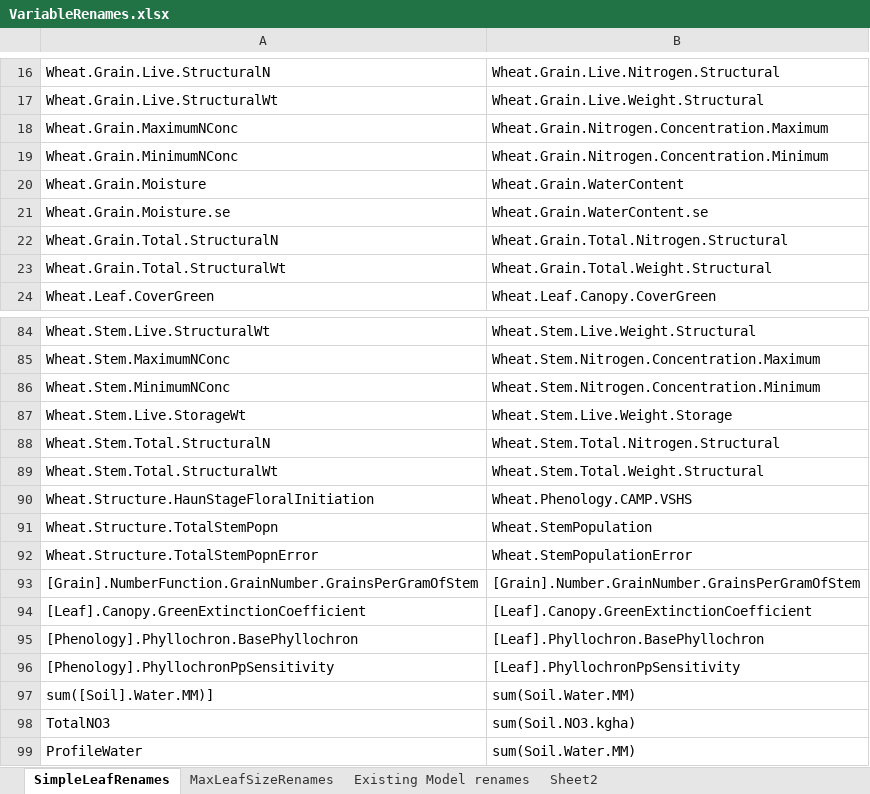
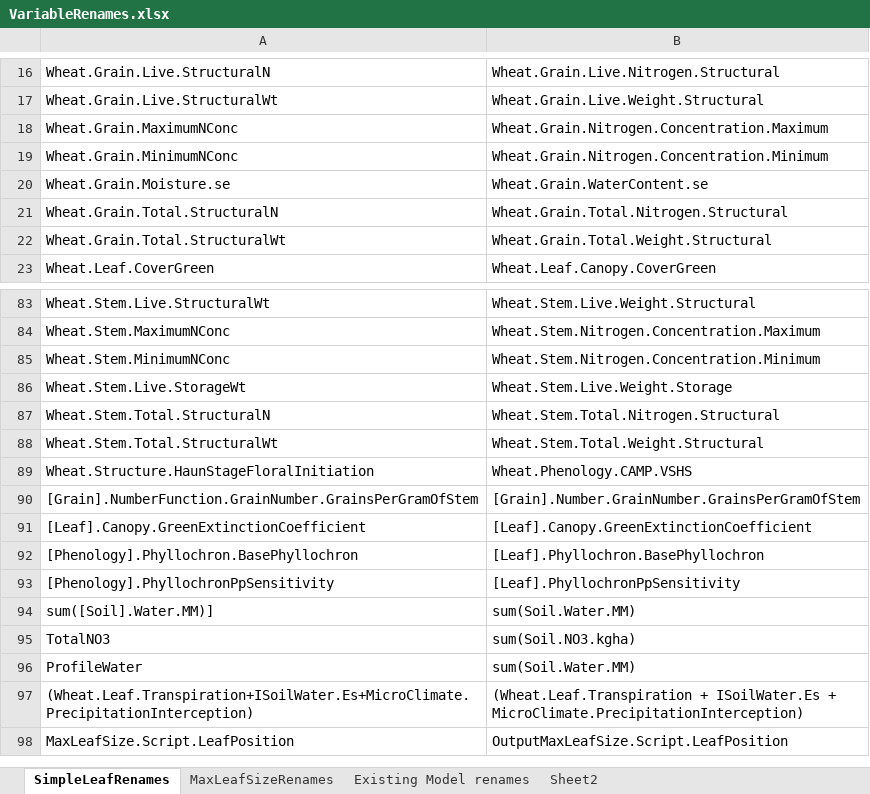
Before and after one commit to HamishBrownPFR/ApsimX, an Excel workbook: Prototypes/WheatSimpleLeaf/SimpleLeafImplementation/VariableRenames.xlsx, sheet SimpleLeafRenames, drawn as a sheet; only a part is shown, gaps mark what is left out; the shorter side is filled out with more unchanged rows; values as stored, in another font and other column widths than the file's, no borders; the diff names each change by its address in the sheet, - before the commit and + after, or states it on an @@ line.

Commit message:
remove duplicate name

```diff
--- a/Prototypes/WheatSimpleLeaf/SimpleLeafImplementation/VariableRenames.xlsx (sheet SimpleLeafRenames)
+++ b/Prototypes/WheatSimpleLeaf/SimpleLeafImplementation/VariableRenames.xlsx (sheet SimpleLeafRenames)
-row 20: Wheat.Grain.Moisture | Wheat.Grain.WaterContent
-row 91: Wheat.Structure.TotalStemPopn | Wheat.StemPopulation
-row 92: Wheat.Structure.TotalStemPopnError | Wheat.StemPopulationError
```
